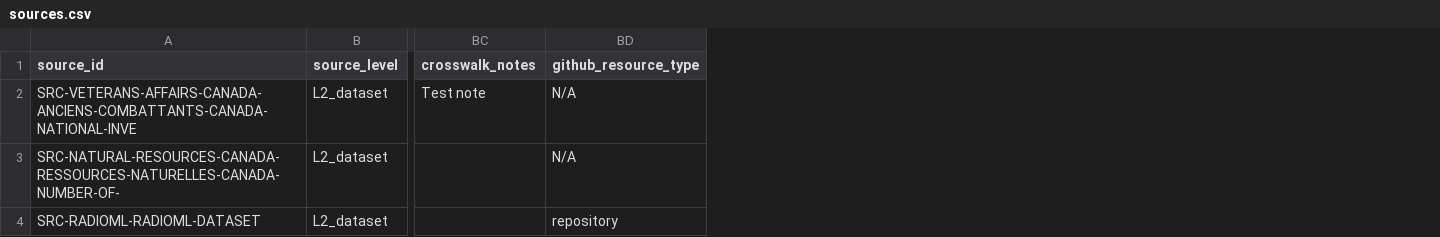
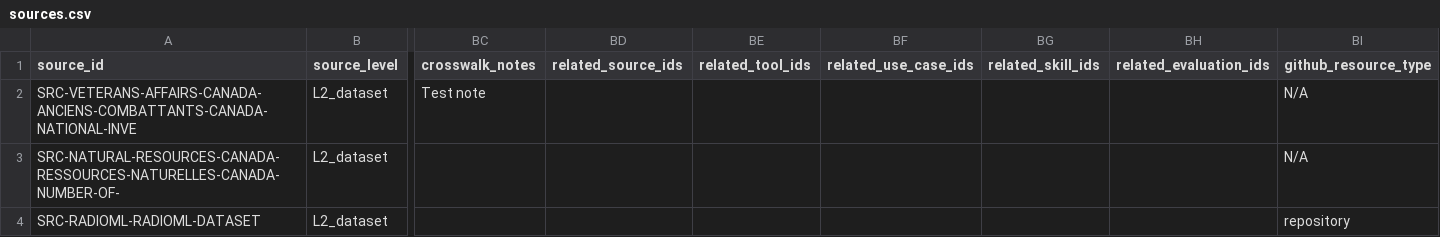
Before and after one commit to SourceCommons/source-commons-framework, a CSV file: data/sources.csv, drawn as a sheet; only a part is shown, gaps mark what is left out; the diff names each change by its address in the sheet, - before the commit and + after, or states it on an @@ line.

```diff
--- a/data/sources.csv
+++ b/data/sources.csv
+column BD (related_source_ids), empty
+column BE (related_tool_ids), empty
+column BF (related_use_case_ids), empty
+column BG (related_skill_ids), empty
+column BH (related_evaluation_ids), empty
```
Also changed, not shown: data/evaluations.csv.
